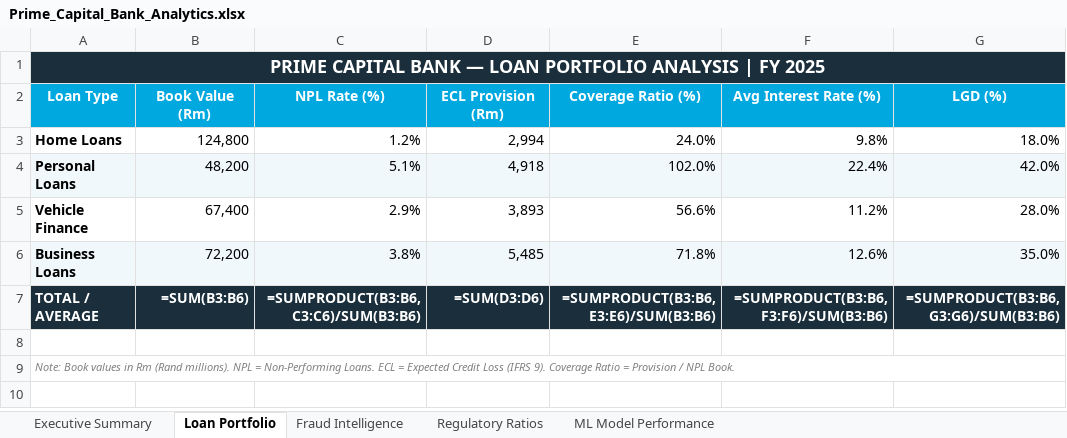
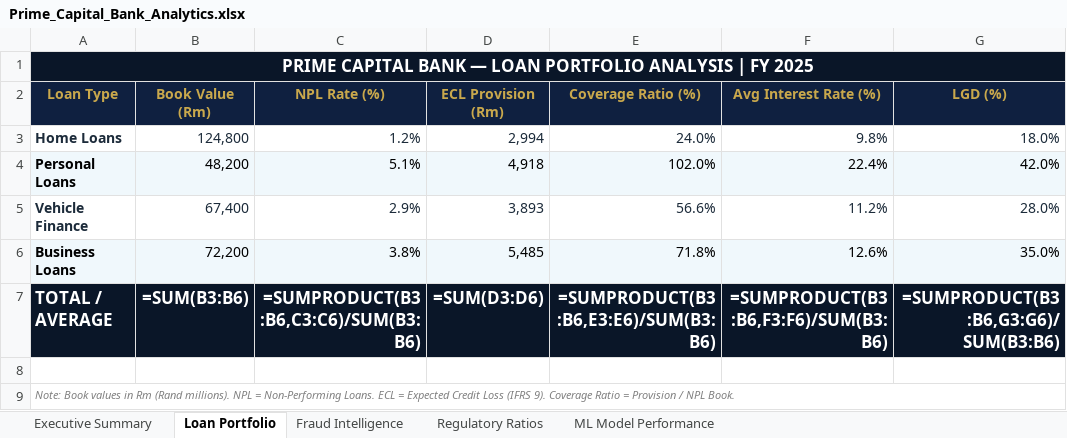
Before and after one commit to anthonyapollis/prime-capital-bank, an Excel workbook: docs/Prime_Capital_Bank_Analytics.xlsx, sheet Loan Portfolio, drawn as a sheet; values as stored, in another font and other column widths than the file's, no borders; formulas without a stored value are shown as written; conditional formats not drawn; the diff names each change by its address in the sheet, - before the commit and + after, or states it on an @@ line.

```diff
--- a/docs/Prime_Capital_Bank_Analytics.xlsx (sheet Loan Portfolio)
+++ b/docs/Prime_Capital_Bank_Analytics.xlsx (sheet Loan Portfolio)
@@ A1 text size: smaller @@
@@ A2:G2 fill: #00A8E0 → #0F2040, text colour: #FFFFFF → #C9A84C @@
-A3:G3 text colour: black
+A3:G3 text colour: #1C2B3A
-A5:G5 text colour: black
+A5:G5 text colour: #1C2B3A
@@ A7:G7 text size: larger @@
```
Also changed, not shown: sheet Fraud Intelligence, sheet Executive Summary, sheet ML Model Performance, sheet Regulatory Ratios, 12 other files.
